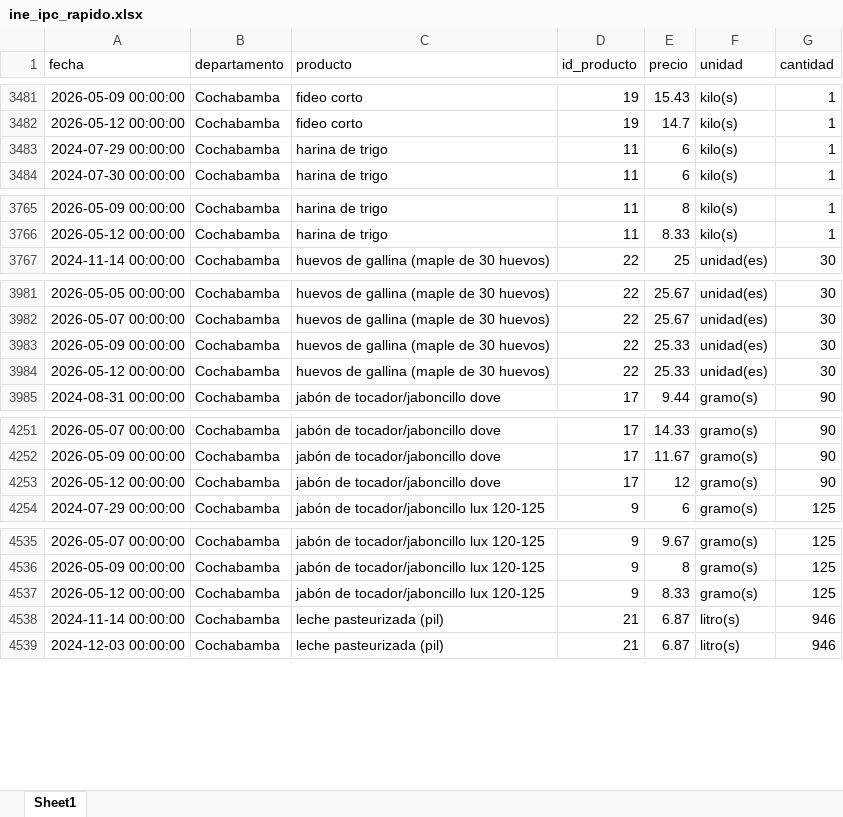
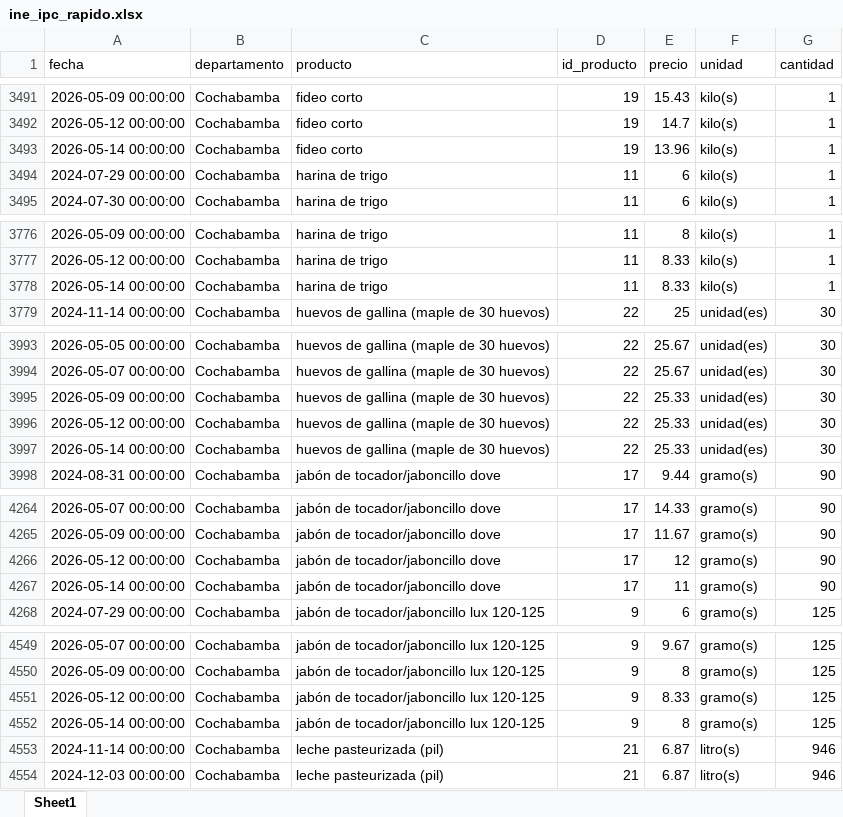
Before and after one commit to mauforonda/indicadores_inflacion, an Excel workbook: ine_ipc_rapido.xlsx, sheet Sheet1, drawn as a sheet; only a part is shown, gaps mark what is left out; values as stored, in another font and other column widths than the file's, no borders; the diff covers the shown part only; the diff names each change by its address in the sheet, - before the commit and + after, or states it on an @@ line.

```diff
--- a/ine_ipc_rapido.xlsx (sheet Sheet1)
+++ b/ine_ipc_rapido.xlsx (sheet Sheet1)
+row 3493: 2026-05-14 00:00:00 | Cochabamba | fideo corto | 19 | 13.96 | kilo(s) | 1
+row 3778: 2026-05-14 00:00:00 | Cochabamba | harina de trigo | 11 | 8.33 | kilo(s) | 1
+row 3997: 2026-05-14 00:00:00 | Cochabamba | huevos de gallina (maple de 30 huevos) | 22 | 25.33 | unidad(es) | 30
+row 4267: 2026-05-14 00:00:00 | Cochabamba | jabón de tocador/jaboncillo dove | 17 | 11 | gramo(s) | 90
+row 4552: 2026-05-14 00:00:00 | Cochabamba | jabón de tocador/jaboncillo lux 120-125 | 9 | 8 | gramo(s) | 125
```
Also changed, not shown: 61 added rows and 3 moved rows elsewhere in this sheet, 1 other file.
